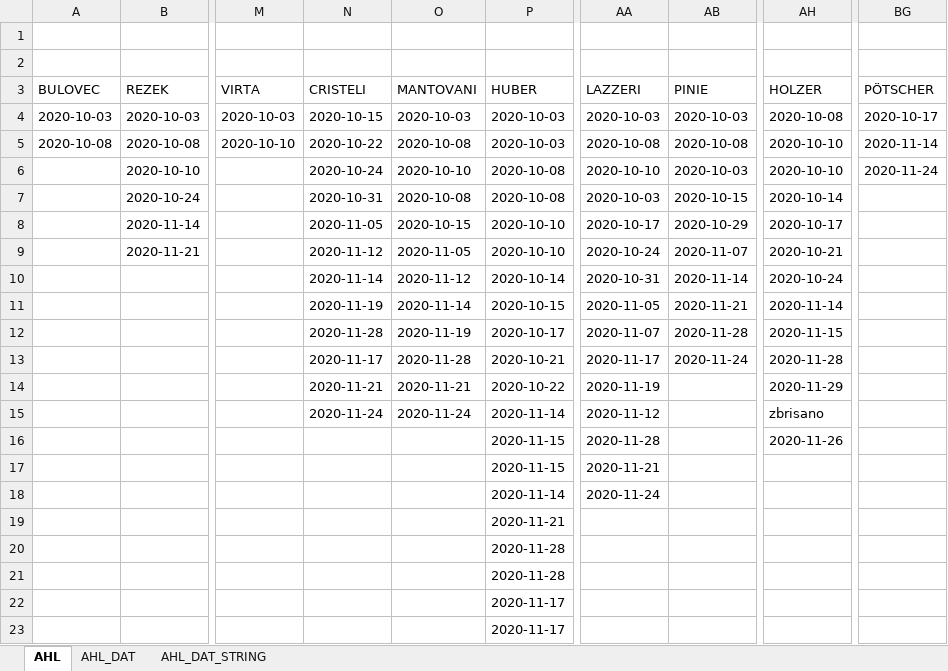
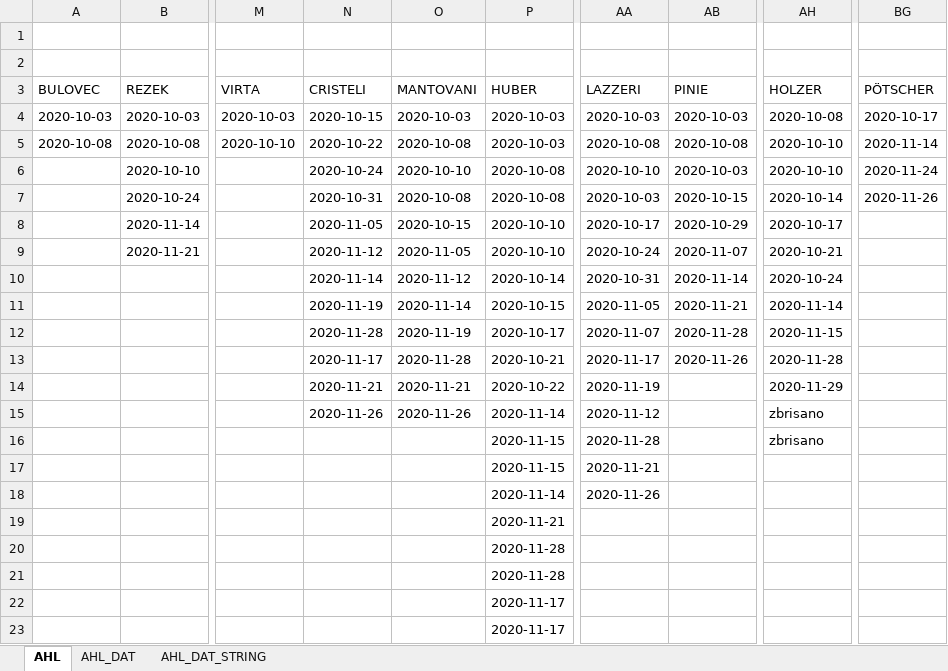
Before and after one commit to snojle23/delegacije, an Excel workbook: data/AHLdelegacije.xlsx, sheet AHL, drawn as a sheet; only a part is shown, gaps mark what is left out; values as stored, in another font and other column widths than the file's, no borders; the diff names each change by its address in the sheet, - before the commit and + after, or states it on an @@ line.

```diff
--- a/data/AHLdelegacije.xlsx (sheet AHL)
+++ b/data/AHLdelegacije.xlsx (sheet AHL)
-BG7 (PÖTSCHER): (empty)
+BG7 (PÖTSCHER): 2020-11-26
-AB13 (PINIE): 2020-11-24
+AB13 (PINIE): 2020-11-26
-N15 (CRISTELI): 2020-11-24
+N15 (CRISTELI): 2020-11-26
-O15 (MANTOVANI): 2020-11-24
+O15 (MANTOVANI): 2020-11-26
-AH16 (HOLZER): 2020-11-26
+AH16 (HOLZER): zbrisano
-AA18 (LAZZERI): 2020-11-24
+AA18 (LAZZERI): 2020-11-26
```
Also changed, not shown: sheet AHL_DAT, sheet AHL_DAT_STRING, data/ICEHLdelegacije.xlsx, 3 other files.
